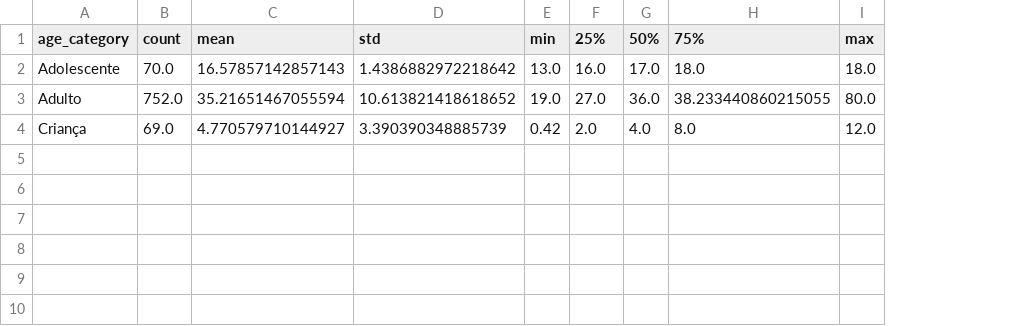
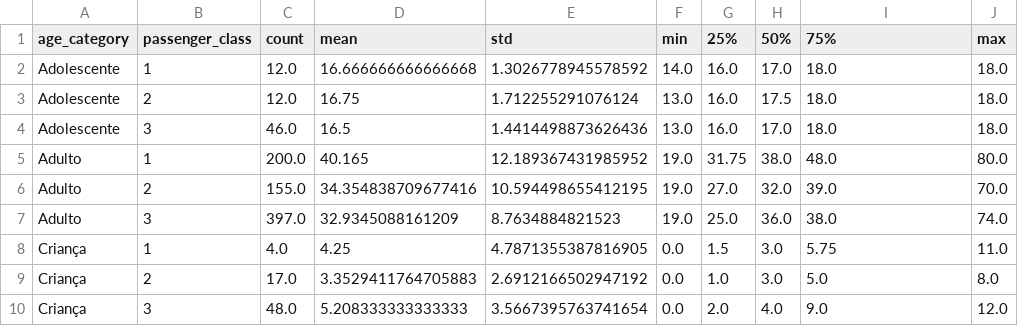
Before and after one commit to trprado/udacity, a CSV file: datascience_i/project_ii/tables/t_7.csv, drawn as a sheet; removed rows and columns are numbered as before the commit, all else as after; the diff names each change by its address in the sheet, - before the commit and + after, or states it on an @@ line.

```diff
--- a/datascience_i/project_ii/tables/t_7.csv
+++ b/datascience_i/project_ii/tables/t_7.csv
-column B (count), rows 2-4: 70.0 | 752.0 | 69.0
-column C (mean), rows 2-4: 16.57857142857143 | 35.21651467055594 | 4.770579710144927
-column D (std), rows 2-4: 1.4386882972218642 | 10.613821418618652 | 3.390390348885739
+column B (passenger_class), rows 4-5: 3 | 1; row 10: 3
+column C (count), rows 4-5: 46.0 | 200.0; row 10: 48.0
+column D (mean), rows 4-5: 16.5 | 40.165; row 10: 5.208333333333333
+column E (std), rows 4-5: 1.4414498873626436 | 12.189367431985952; row 10: 3.5667395763741654
+row 2: Adolescente | 1 | 12.0 | 16.666666666666668 | 1.3026778945578592 | 14.0 | 16.0 | 17.0 | 18.0 | 18.0
+row 3: Adolescente | 2 | 12.0 | 16.75 | 1.712255291076124 | 13.0 | 16.0 | 17.5 | 18.0 | 18.0
-G5 (25%): 27.0
+G5 (25%): 31.75
-H5 (50%): 36.0
+H5 (50%): 38.0
-I5 (75%): 38.233440860215055
+I5 (75%): 48.0
+row 6: Adulto | 2 | 155.0 | 34.354838709677416 | 10.594498655412195 | 19.0 | 27.0 | 32.0 | 39.0 | 70.0
+row 7: Adulto | 3 | 397.0 | 32.9345088161209 | 8.7634884821523 | 19.0 | 25.0 | 36.0 | 38.0 | 74.0
+row 8: Criança | 1 | 4.0 | 4.25 | 4.7871355387816905 | 0.0 | 1.5 | 3.0 | 5.75 | 11.0
+row 9: Criança | 2 | 17.0 | 3.3529411764705883 | 2.6912166502947192 | 0.0 | 1.0 | 3.0 | 5.0 | 8.0
-F10 (min): 0.42
+F10 (min): 0.0
-I10 (75%): 8.0
+I10 (75%): 9.0
```
Also changed, not shown: datascience_i/project_ii/tables/t_10.csv, datascience_i/project_ii/tables/t_11.csv, 20 other files.
